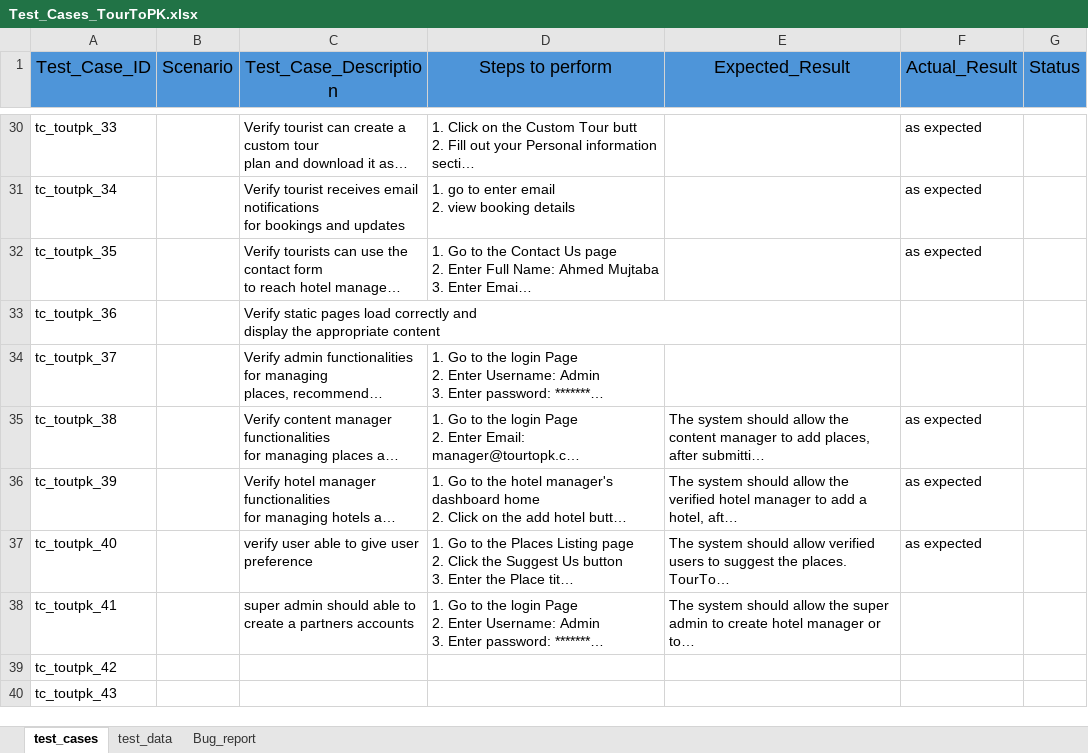
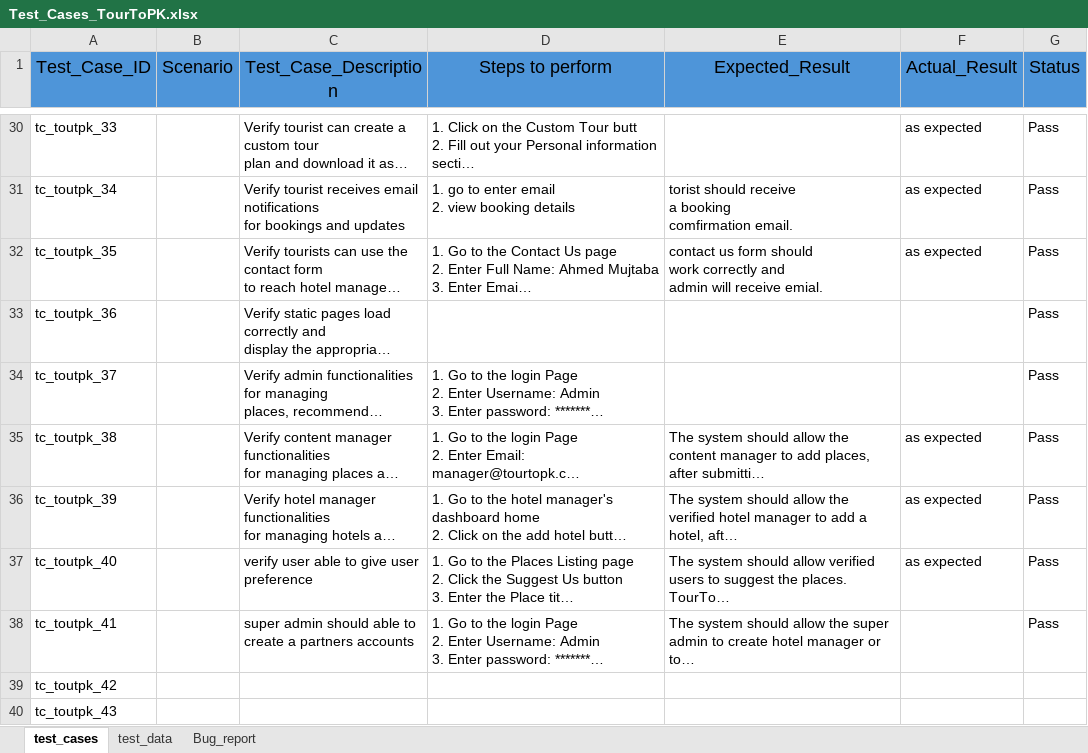
Before and after one commit to ahmedmujtaba1944/TourToPK-Testing, an Excel workbook: Test_Cases_TourToPK.xlsx, sheet test_cases, drawn as a sheet; only a part is shown, gaps mark what is left out; long unchanged cells end in …; values as stored, in another font and other column widths than the file's, no borders; ↵ is a line break in a cell; the diff covers the shown part only; the diff names each change by its address in the sheet, - before the commit and + after, or states it on an @@ line.

Commit message:
Update Test_Cases_TourToPK.xlsx

```diff
--- a/Test_Cases_TourToPK.xlsx (sheet test_cases)
+++ b/Test_Cases_TourToPK.xlsx (sheet test_cases)
-G30:G38 (Status): (empty)
+G30:G38 (Status): Pass
-E31 (Expected_Result): (empty)
+E31 (Expected_Result): torist should receive ↵ a booking ↵ comfirmation email.
-E32 (Expected_Result): (empty)
+E32 (Expected_Result): contact us form should ↵ work correctly and ↵ admin will receive emial.
```
Also changed, not shown: 47 edited cells elsewhere in this sheet.
